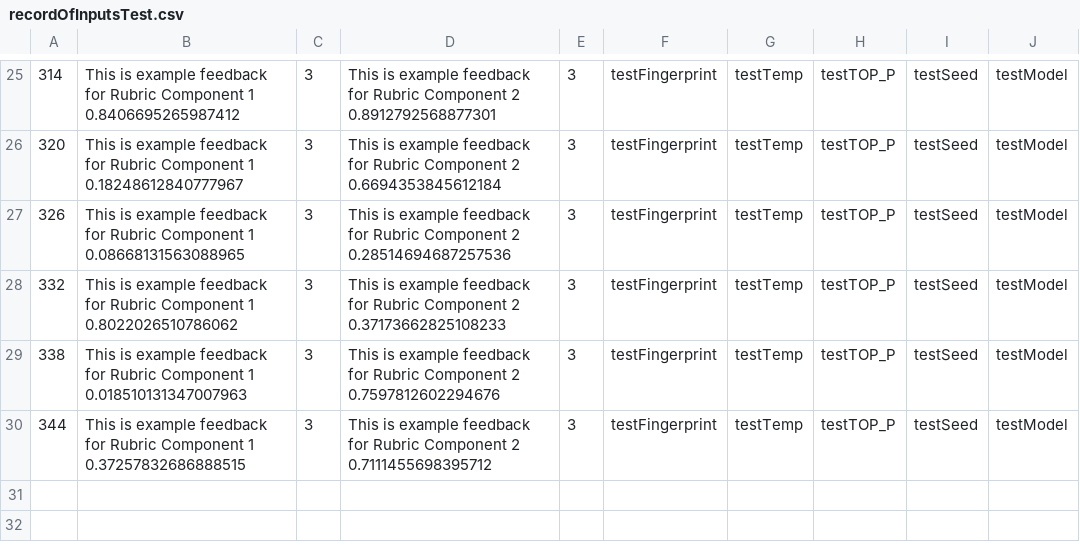
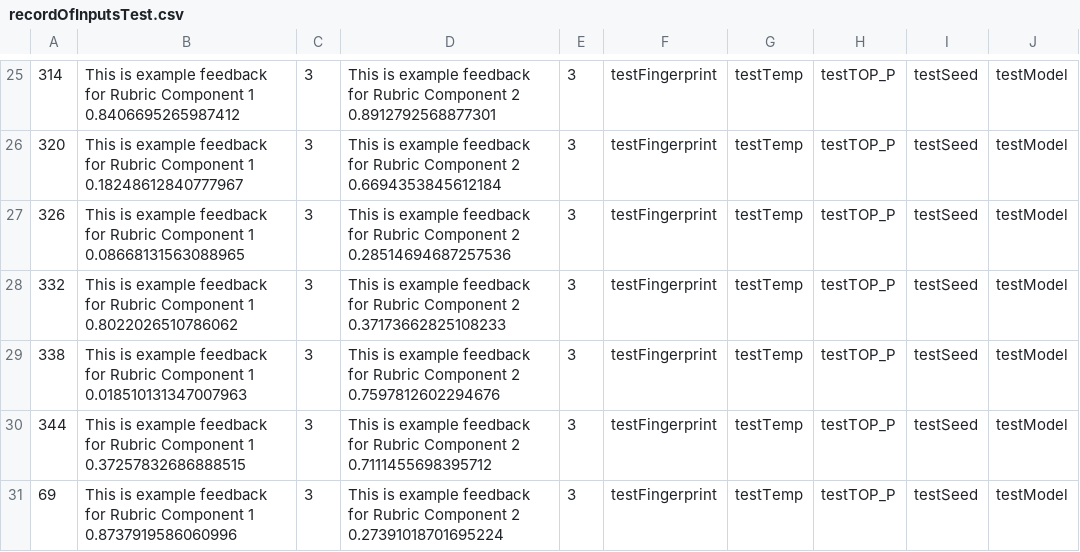
Before and after one commit to b1zley/gpt-markup, a CSV file: backend/recordOfInputsTest.csv, drawn as a sheet; only a part is shown, gaps mark what is left out; the diff names each change by its address in the sheet, - before the commit and + after, or states it on an @@ line.

```diff
--- a/backend/recordOfInputsTest.csv
+++ b/backend/recordOfInputsTest.csv
+row 31: 69 | This is example feedback for Rubric Component 1 0.8737919586060996 | 3 | This is example feedback for Rubric Component 2 0.27391018701695224 | 3 | testFingerprint | testTemp | testTOP_P | testSeed | testModel
```
Also changed, not shown: 4 other files.
